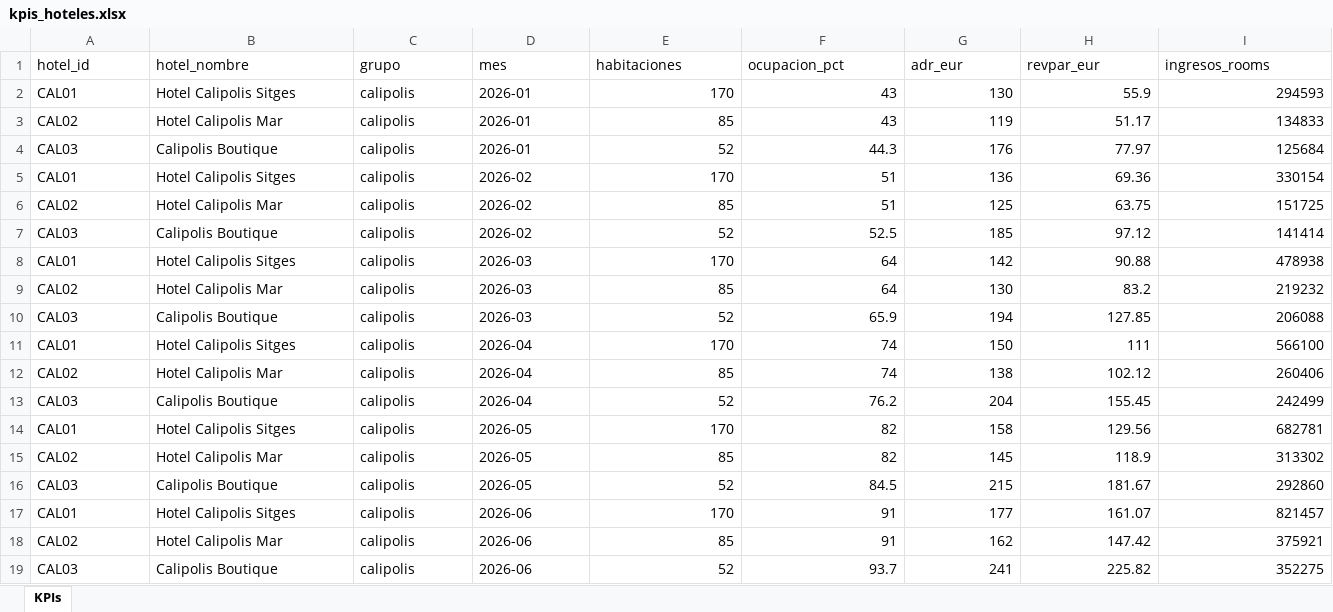
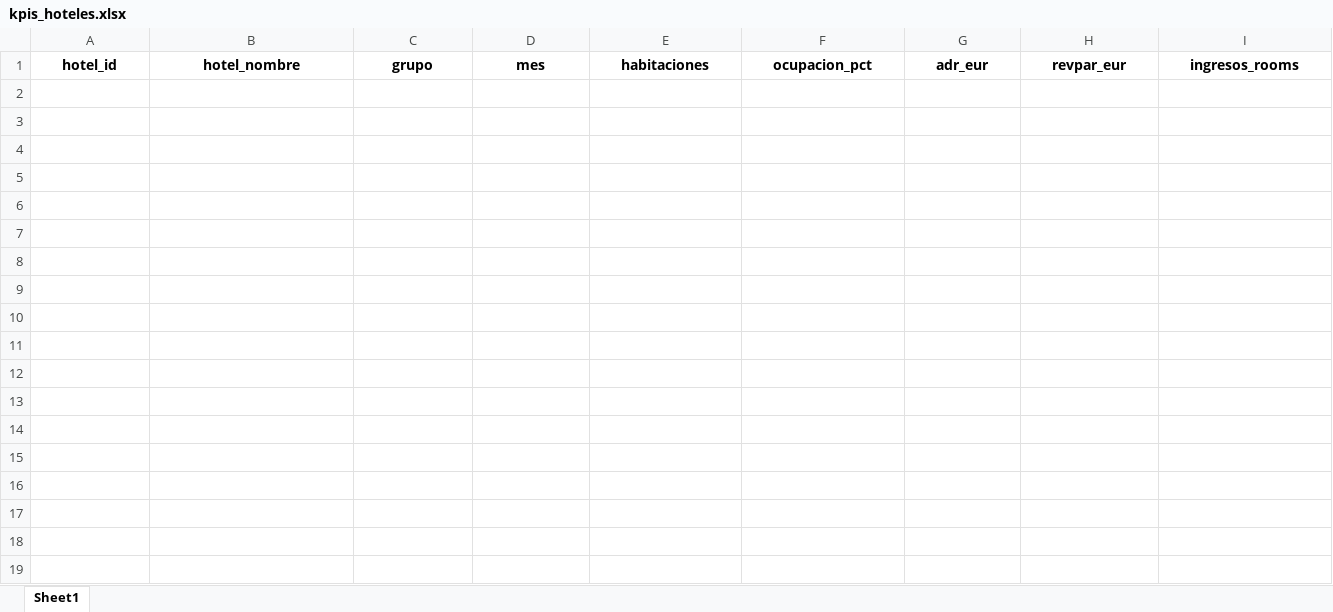
Before and after one commit to Jordi-Solano/yve01, an Excel workbook: datos-referencia/kpis_hoteles.xlsx, sheet Sheet1, drawn as a sheet; only a part is shown; values as stored, in another font and other column widths than the file's, no borders; rows hold the shown columns only; the diff covers the shown part only; the diff names each change by its address in the sheet, - before the commit and + after, or states it on an @@ line.

```diff
--- a/datos-referencia/kpis_hoteles.xlsx (sheet Sheet1)
+++ b/datos-referencia/kpis_hoteles.xlsx (sheet Sheet1)
-sheet tab: KPIs
+sheet tab: Sheet1
@@ A1:I1 bold: off → on, alignment: left → center @@
-row 2: CAL01 | Hotel Calipolis Sitges | calipolis | 2026-01 | 170 | 43 | 130 | 55.9 | 294593
-row 3: CAL02 | Hotel Calipolis Mar | calipolis | 2026-01 | 85 | 43 | 119 | 51.17 | 134833
-row 4: CAL03 | Calipolis Boutique | calipolis | 2026-01 | 52 | 44.3 | 176 | 77.97 | 125684
-row 5: CAL01 | Hotel Calipolis Sitges | calipolis | 2026-02 | 170 | 51 | 136 | 69.36 | 330154
-row 6: CAL02 | Hotel Calipolis Mar | calipolis | 2026-02 | 85 | 51 | 125 | 63.75 | 151725
-row 7: CAL03 | Calipolis Boutique | calipolis | 2026-02 | 52 | 52.5 | 185 | 97.12 | 141414
-row 8: CAL01 | Hotel Calipolis Sitges | calipolis | 2026-03 | 170 | 64 | 142 | 90.88 | 478938
-row 9: CAL02 | Hotel Calipolis Mar | calipolis | 2026-03 | 85 | 64 | 130 | 83.2 | 219232
-row 10: CAL03 | Calipolis Boutique | calipolis | 2026-03 | 52 | 65.9 | 194 | 127.85 | 206088
-row 11: CAL01 | Hotel Calipolis Sitges | calipolis | 2026-04 | 170 | 74 | 150 | 111 | 566100
-row 12: CAL02 | Hotel Calipolis Mar | calipolis | 2026-04 | 85 | 74 | 138 | 102.12 | 260406
-row 13: CAL03 | Calipolis Boutique | calipolis | 2026-04 | 52 | 76.2 | 204 | 155.45 | 242499
-row 14: CAL01 | Hotel Calipolis Sitges | calipolis | 2026-05 | 170 | 82 | 158 | 129.56 | 682781
-row 15: CAL02 | Hotel Calipolis Mar | calipolis | 2026-05 | 85 | 82 | 145 | 118.9 | 313302
-row 16: CAL03 | Calipolis Boutique | calipolis | 2026-05 | 52 | 84.5 | 215 | 181.67 | 292860
-row 17: CAL01 | Hotel Calipolis Sitges | calipolis | 2026-06 | 170 | 91 | 177 | 161.07 | 821457
-row 18: CAL02 | Hotel Calipolis Mar | calipolis | 2026-06 | 85 | 91 | 162 | 147.42 | 375921
-row 19: CAL03 | Calipolis Boutique | calipolis | 2026-06 | 52 | 93.7 | 241 | 225.82 | 352275
```
Also changed, not shown: cell formats elsewhere in this sheet, 7 other files.
